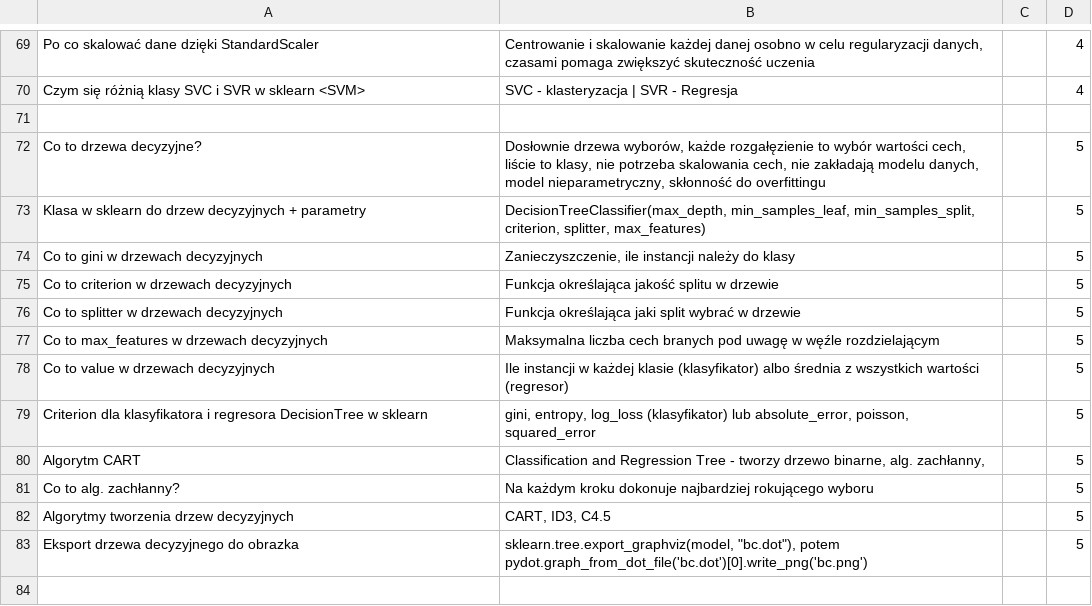
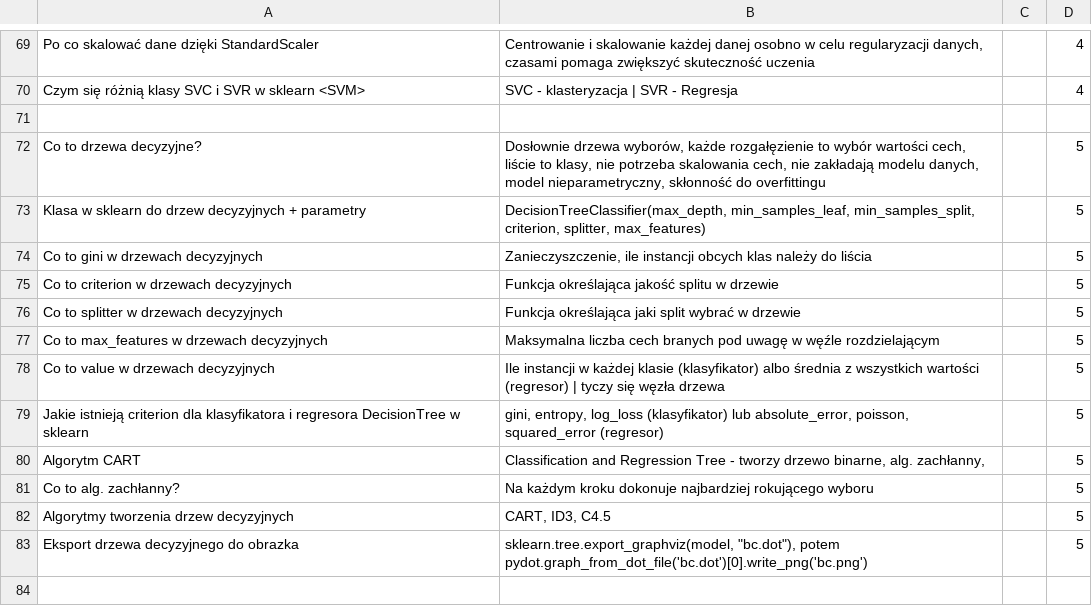
Before and after one commit to ForNeus57/FiszkiApp, a CSV file: FiszkiApp/Data/asd/ML.csv, drawn as a sheet; only a part is shown, gaps mark what is left out.

Commit message:
fix W5 questions for ML

```diff
--- a/FiszkiApp/Data/asd/ML.csv
+++ b/FiszkiApp/Data/asd/ML.csv
@@ -73,3 +73,3 @@ Co to drzewa decyzyjne?;Dosłownie drzewa wyborów, każde rozgałęzienie to wy
 Klasa w sklearn do drzew decyzyjnych + parametry;DecisionTreeClassifier(max_depth, min_samples_leaf, min_samples_split, criterion, splitter, max_features);;5
-Co to gini w drzewach decyzyjnych;Zanieczyszczenie, ile instancji należy do klasy;;5
+Co to gini w drzewach decyzyjnych;Zanieczyszczenie, ile instancji obcych klas należy do liścia;;5
 Co to criterion w drzewach decyzyjnych;Funkcja określająca jakość splitu w drzewie;;5
@@ -77,4 +77,4 @@ Co to splitter w drzewach decyzyjnych;Funkcja określająca jaki split wybrać w
 Co to max_features w drzewach decyzyjnych;Maksymalna liczba cech branych pod uwagę w węźle rozdzielającym;;5
-Co to value w drzewach decyzyjnych;Ile instancji w każdej klasie (klasyfikator) albo średnia z wszystkich wartości (regresor);;5
-Criterion dla klasyfikatora i regresora DecisionTree w sklearn;gini, entropy, log_loss (klasyfikator) lub absolute_error, poisson, squared_error;;5
+Co to value w drzewach decyzyjnych;Ile instancji w każdej klasie (klasyfikator) albo średnia z wszystkich wartości (regresor) | tyczy się węzła drzewa;;5
+Jakie istnieją criterion dla klasyfikatora i regresora DecisionTree w sklearn;gini, entropy, log_loss (klasyfikator) lub absolute_error, poisson, squared_error (regresor);;5
 Algorytm CART;Classification and Regression Tree - tworzy drzewo binarne,  alg. zachłanny, ;;5
```
